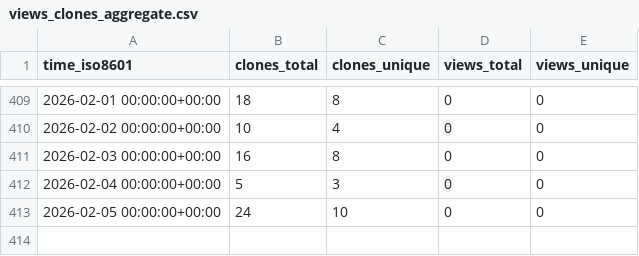
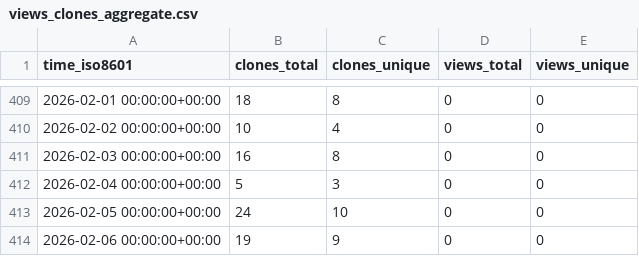
Before and after one commit to cubicleguy/imu_pj_logger, a CSV file: cubicleguy/imu_pj_logger/ghrs-data/views_clones_aggregate.csv, drawn as a sheet; only a part is shown, gaps mark what is left out; the diff names each change by its address in the sheet, - before the commit and + after, or states it on an @@ line.

```diff
--- a/cubicleguy/imu_pj_logger/ghrs-data/views_clones_aggregate.csv
+++ b/cubicleguy/imu_pj_logger/ghrs-data/views_clones_aggregate.csv
+row 414: 2026-02-06 00:00:00+00:00 | 19 | 9 | 0 | 0
```
Also changed, not shown: 1 other file.
